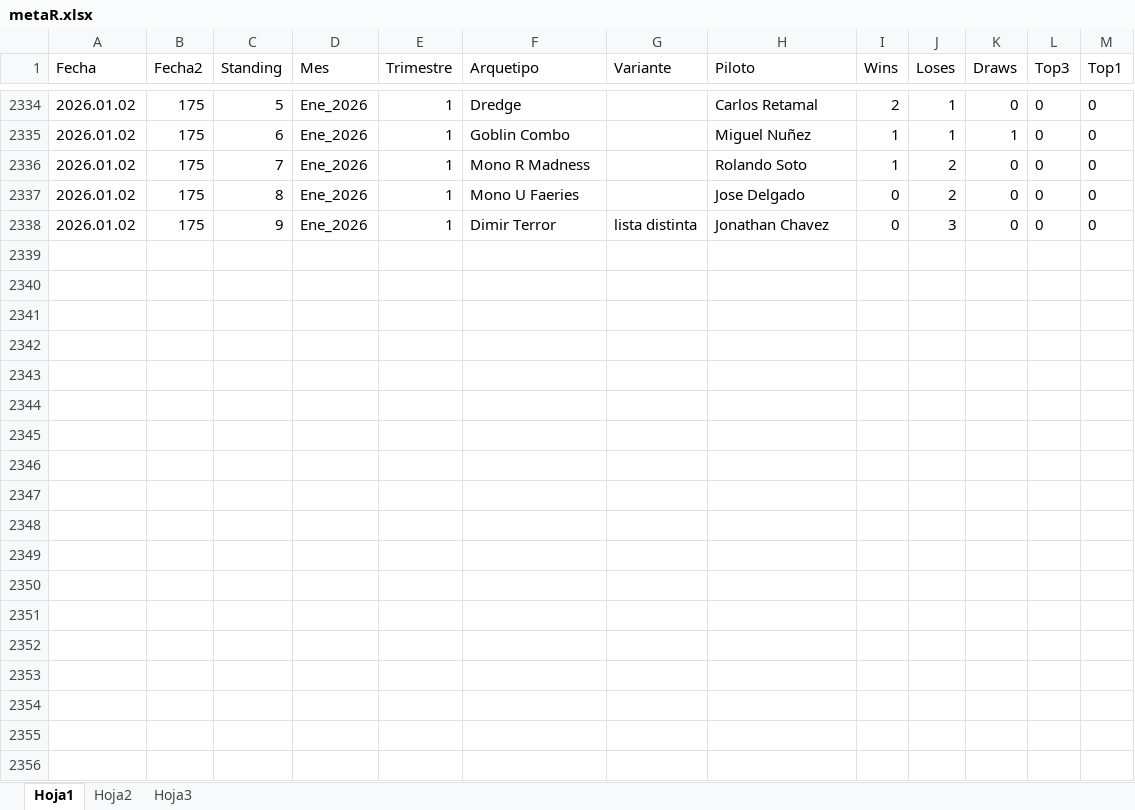
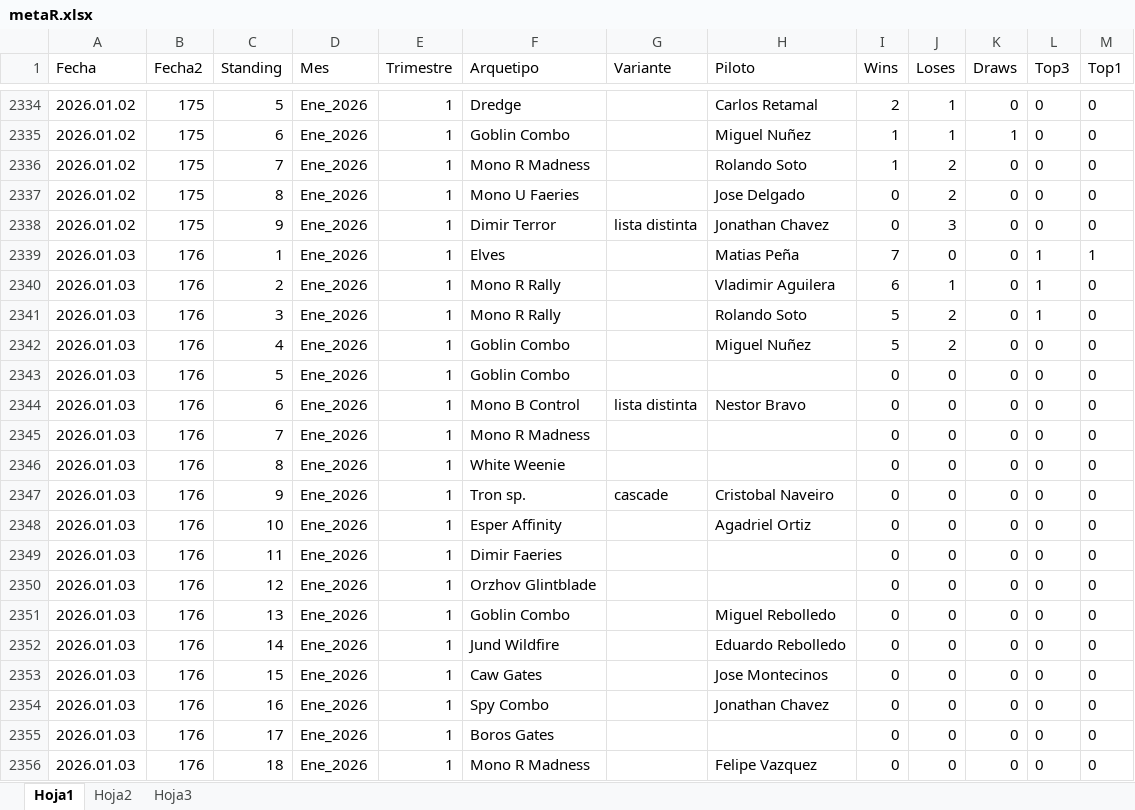
Before and after one commit to Fjilberto/metagame, an Excel workbook: metaR.xlsx, sheet Hoja1, drawn as a sheet; only a part is shown, gaps mark what is left out; values as stored, in another font and other column widths than the file's, no borders; the diff names each change by its address in the sheet, - before the commit and + after, or states it on an @@ line.

Commit message:
new data 2026 01 03

```diff
--- a/metaR.xlsx (sheet Hoja1)
+++ b/metaR.xlsx (sheet Hoja1)
+row 2339: 2026.01.03 | 176 | 1 | Ene_2026 | 1 | Elves |  | Matias Peña | 7 | 0 | 0 | 1 | 1
+row 2340: 2026.01.03 | 176 | 2 | Ene_2026 | 1 | Mono R Rally |  | Vladimir Aguilera | 6 | 1 | 0 | 1 | 0
+row 2341: 2026.01.03 | 176 | 3 | Ene_2026 | 1 | Mono R Rally |  | Rolando Soto | 5 | 2 | 0 | 1 | 0
+row 2342: 2026.01.03 | 176 | 4 | Ene_2026 | 1 | Goblin Combo |  | Miguel Nuñez | 5 | 2 | 0 | 0 | 0
+row 2343: 2026.01.03 | 176 | 5 | Ene_2026 | 1 | Goblin Combo |  |  | 0 | 0 | 0 | 0 | 0
+row 2344: 2026.01.03 | 176 | 6 | Ene_2026 | 1 | Mono B Control | lista distinta | Nestor Bravo | 0 | 0 | 0 | 0 | 0
+row 2345: 2026.01.03 | 176 | 7 | Ene_2026 | 1 | Mono R Madness |  |  | 0 | 0 | 0 | 0 | 0
+row 2346: 2026.01.03 | 176 | 8 | Ene_2026 | 1 | White Weenie |  |  | 0 | 0 | 0 | 0 | 0
+row 2347: 2026.01.03 | 176 | 9 | Ene_2026 | 1 | Tron sp. | cascade | Cristobal Naveiro | 0 | 0 | 0 | 0 | 0
+row 2348: 2026.01.03 | 176 | 10 | Ene_2026 | 1 | Esper Affinity |  | Agadriel Ortiz | 0 | 0 | 0 | 0 | 0
+row 2349: 2026.01.03 | 176 | 11 | Ene_2026 | 1 | Dimir Faeries |  |  | 0 | 0 | 0 | 0 | 0
+row 2350: 2026.01.03 | 176 | 12 | Ene_2026 | 1 | Orzhov Glintblade |  |  | 0 | 0 | 0 | 0 | 0
+row 2351: 2026.01.03 | 176 | 13 | Ene_2026 | 1 | Goblin Combo |  | Miguel Rebolledo | 0 | 0 | 0 | 0 | 0
+row 2352: 2026.01.03 | 176 | 14 | Ene_2026 | 1 | Jund Wildfire |  | Eduardo Rebolledo | 0 | 0 | 0 | 0 | 0
+row 2353: 2026.01.03 | 176 | 15 | Ene_2026 | 1 | Caw Gates |  | Jose Montecinos | 0 | 0 | 0 | 0 | 0
+row 2354: 2026.01.03 | 176 | 16 | Ene_2026 | 1 | Spy Combo |  | Jonathan Chavez | 0 | 0 | 0 | 0 | 0
+row 2355: 2026.01.03 | 176 | 17 | Ene_2026 | 1 | Boros Gates |  |  | 0 | 0 | 0 | 0 | 0
+row 2356: 2026.01.03 | 176 | 18 | Ene_2026 | 1 | Mono R Madness |  | Felipe Vazquez | 0 | 0 | 0 | 0 | 0
```
